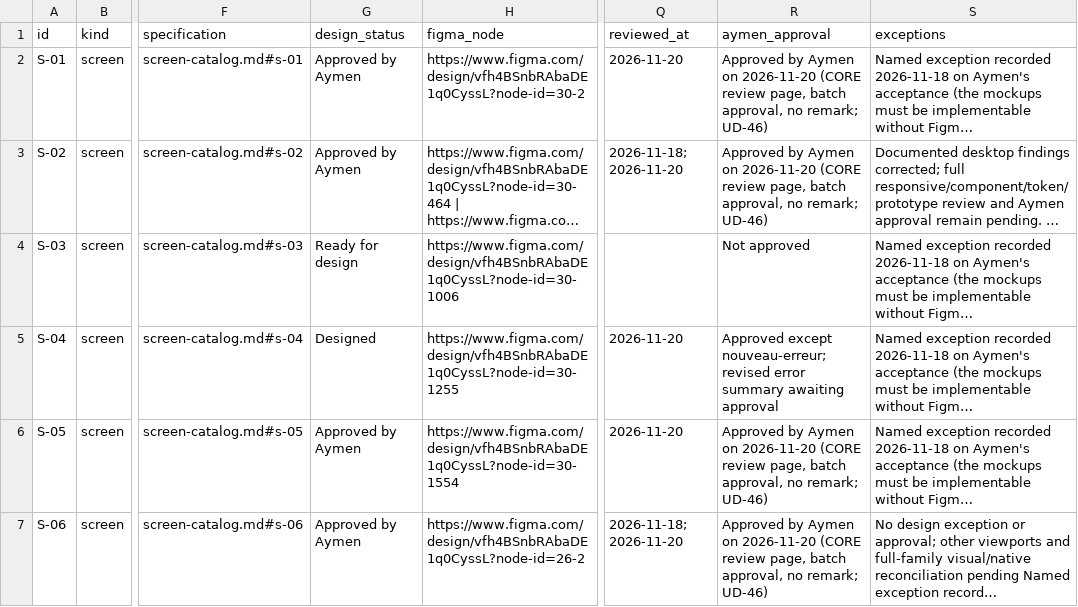
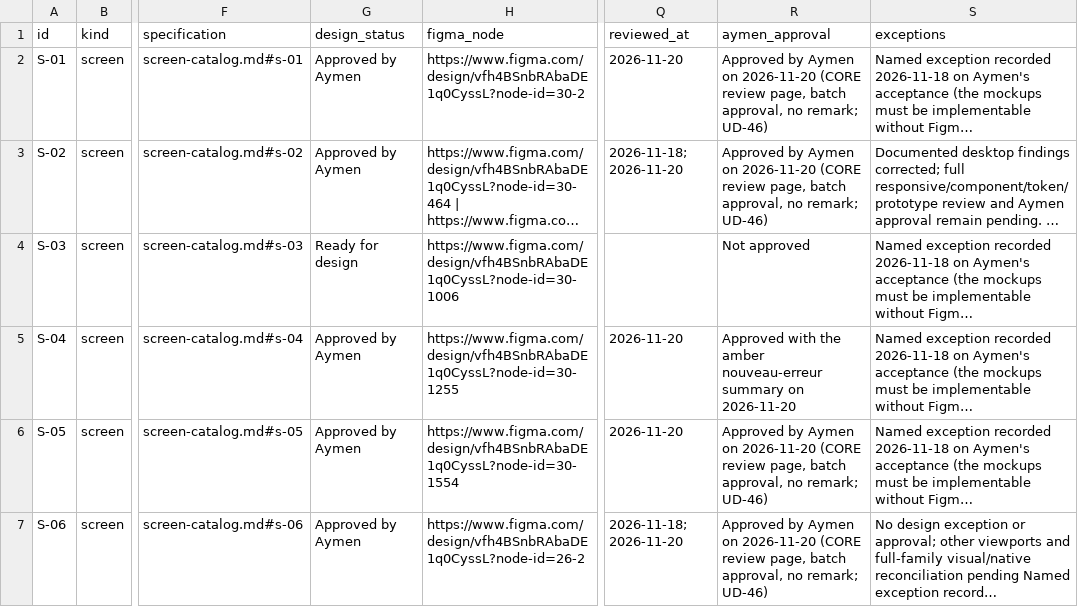
Before and after one commit to Aymenchaghoub/etaye, a CSV file: docs/design/coverage.csv, drawn as a sheet; only a part is shown, gaps mark what is left out; long unchanged cells end in …; the diff names each change by its address in the sheet, - before the commit and + after, or states it on an @@ line.

```diff
--- a/docs/design/coverage.csv
+++ b/docs/design/coverage.csv
-G5 (design_status): Designed
+G5 (design_status): Approved by Aymen
-R5 (aymen_approval): Approved except nouveau-erreur; revised error summary awaiting approval
+R5 (aymen_approval): Approved with the amber nouveau-erreur summary on 2026-11-20
```
Also changed, not shown: docs/design/html-reception.csv, 12 other files.
